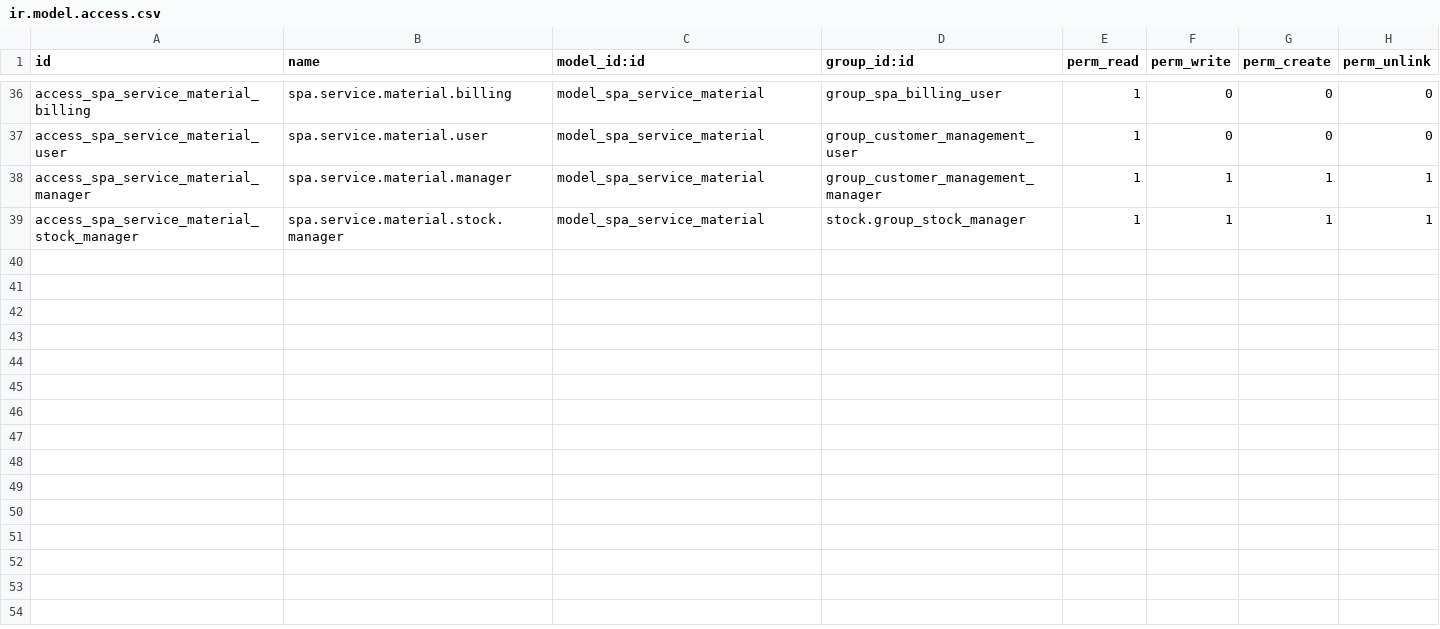
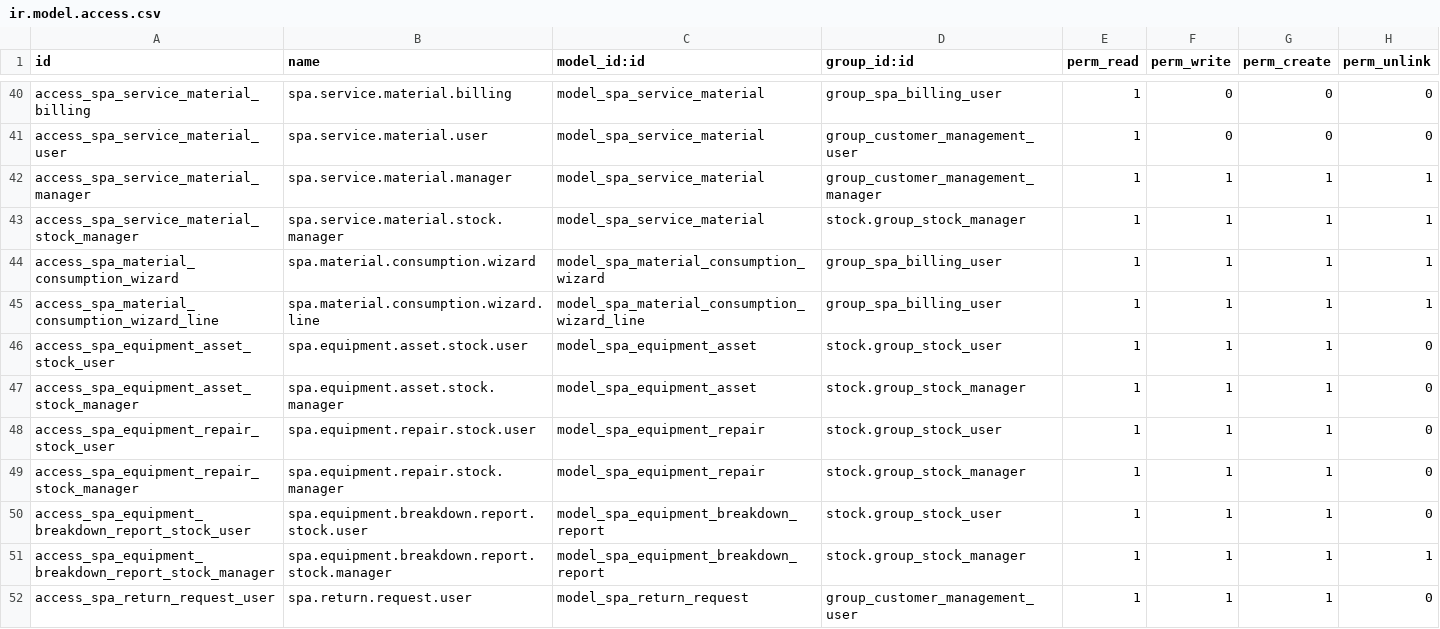
Before and after one commit to vothibichhop/ERP_QuanLySpa_Nhom1, a CSV file: addons/spa/security/ir.model.access.csv, drawn as a sheet; only a part is shown, gaps mark what is left out; the diff covers the shown part only.

```diff
--- a/addons/spa/security/ir.model.access.csv
+++ b/addons/spa/security/ir.model.access.csv
@@ -39 +43,10 @@ access_spa_service_material_manager,spa.service.material.manager,model_spa_servi
 access_spa_service_material_stock_manager,spa.service.material.stock.manager,model_spa_service_material,stock.group_stock_manager,1,1,1,1
+access_spa_material_consumption_wizard,spa.material.consumption.wizard,model_spa_material_consumption_wizard,group_spa_billing_user,1,1,1,1
+access_spa_material_consumption_wizard_line,spa.material.consumption.wizard.line,model_spa_material_consumption_wizard_line,group_spa_billing_user,1,1,1,1
+access_spa_equipment_asset_stock_user,spa.equipment.asset.stock.user,model_spa_equipment_asset,stock.group_stock_user,1,1,1,0
+access_spa_equipment_asset_stock_manager,spa.equipment.asset.stock.manager,model_spa_equipment_asset,stock.group_stock_manager,1,1,1,0
+access_spa_equipment_repair_stock_user,spa.equipment.repair.stock.user,model_spa_equipment_repair,stock.group_stock_user,1,1,1,0
+access_spa_equipment_repair_stock_manager,spa.equipment.repair.stock.manager,model_spa_equipment_repair,stock.group_stock_manager,1,1,1,0
+access_spa_equipment_breakdown_report_stock_user,spa.equipment.breakdown.report.stock.user,model_spa_equipment_breakdown_report,stock.group_stock_user,1,1,1,0
+access_spa_equipment_breakdown_report_stock_manager,spa.equipment.breakdown.report.stock.manager,model_spa_equipment_breakdown_report,stock.group_stock_manager,1,1,1,1
+access_spa_return_request_user,spa.return.request.user,model_spa_return_request,group_customer_management_user,1,1,1,0
```
Also changed, not shown: 13 added rows, 8 moved rows and 12 edited cells elsewhere in this file, 53 other files.
